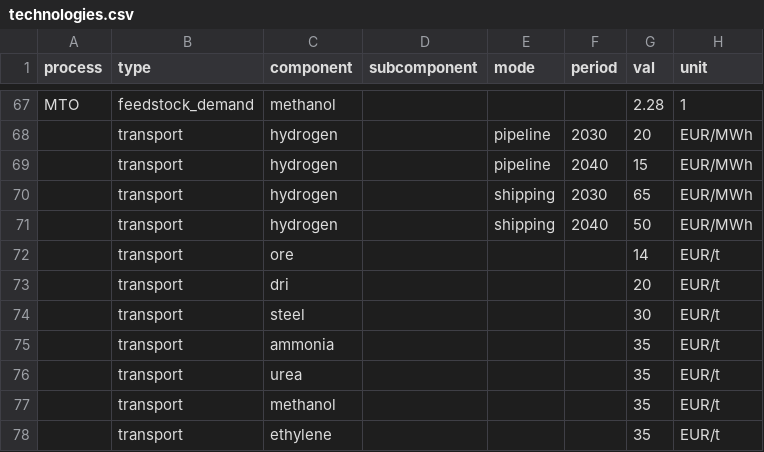
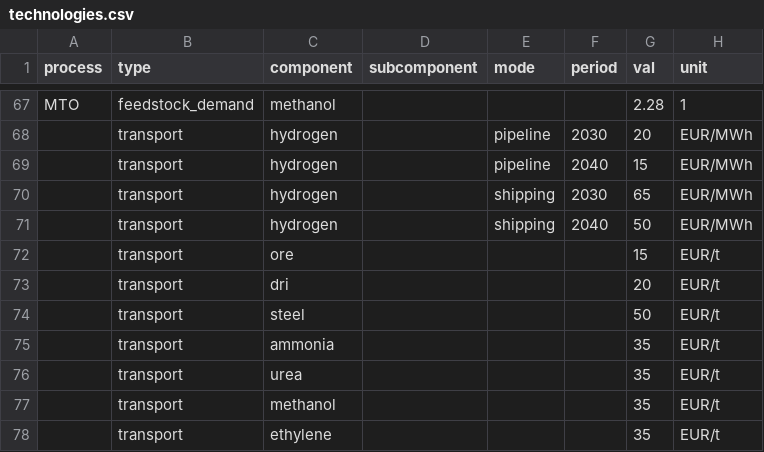
Before and after one commit to PhilippVerpoort/green-value-chains, a CSV file: data/technologies.csv, drawn as a sheet; only a part is shown, gaps mark what is left out.

Commit message:
Updated steel transport cost.

```diff
--- a/data/technologies.csv
+++ b/data/technologies.csv
@@ -71,5 +71,5 @@ MTO,feedstock_demand,methanol,,,,2.28,1
 ,transport,hydrogen,,shipping,2040,50,EUR/MWh
-,transport,ore,,,,14,EUR/t
+,transport,ore,,,,15,EUR/t
 ,transport,dri,,,,20,EUR/t
-,transport,steel,,,,30,EUR/t
+,transport,steel,,,,50,EUR/t
 ,transport,ammonia,,,,35,EUR/t
```
